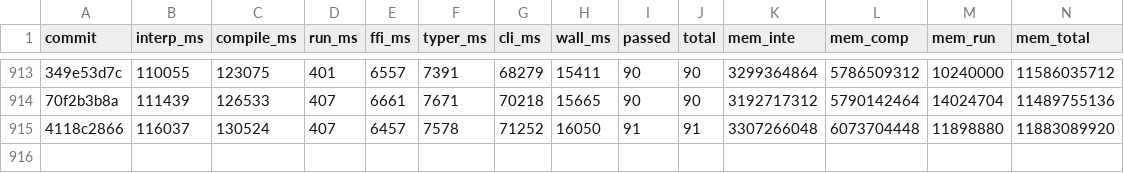
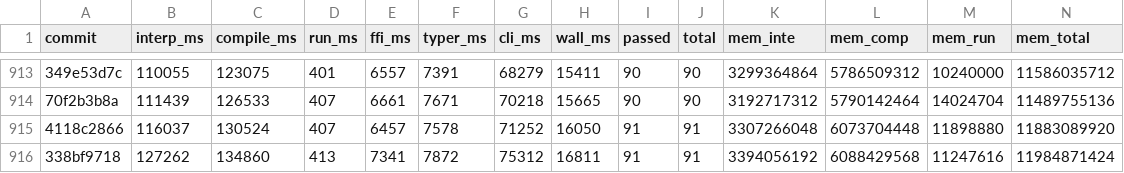
Before and after one commit to jtimon/til, a CSV file: doc/totals.csv, drawn as a sheet; only a part is shown, gaps mark what is left out; the diff names each change by its address in the sheet, - before the commit and + after, or states it on an @@ line.

```diff
--- a/doc/totals.csv
+++ b/doc/totals.csv
+row 916: 338bf9718 | 127262 | 134860 | 413 | 7341 | 7872 | 75312 | 16811 | 91 | 91 | 3394056192 | 6088429568 | 11247616 | 11984871424
```
Also changed, not shown: 20 other files.
